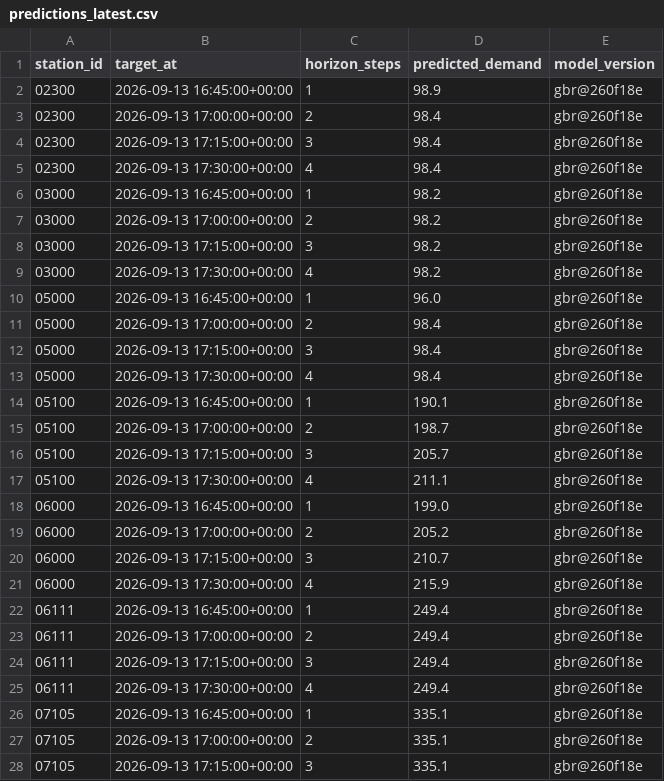
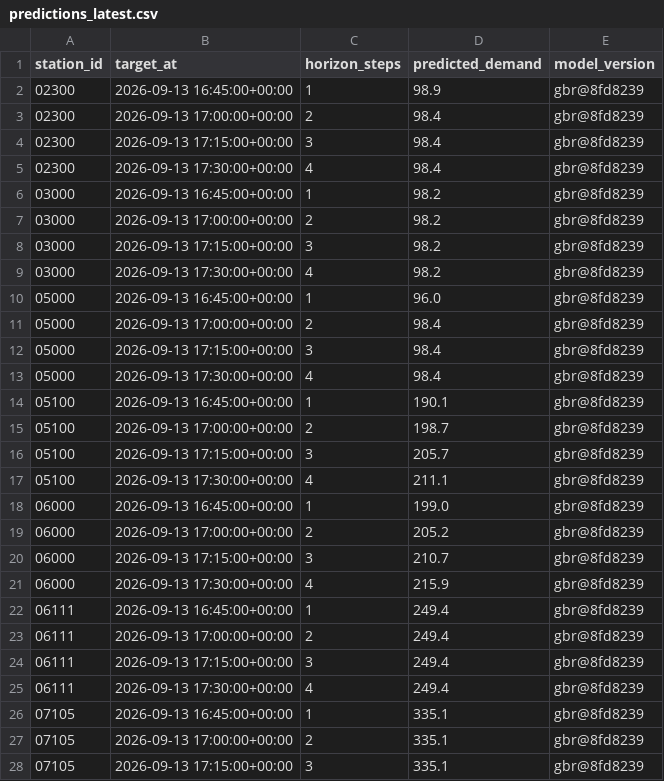
Before and after one commit to davidbrinez30/proyecto-visualizacion-2-mi-pulso-transmi, a CSV file: artifacts/predictions_latest.csv, drawn as a sheet; only a part is shown; the diff covers the shown part only.

```diff
--- a/artifacts/predictions_latest.csv
+++ b/artifacts/predictions_latest.csv
@@ -1,28 +1,28 @@
 station_id,target_at,horizon_steps,predicted_demand,model_version
-02300,2026-09-13 16:45:00+00:00,1,98.9,gbr@260f18e
-02300,2026-09-13 17:00:00+00:00,2,98.4,gbr@260f18e
-02300,2026-09-13 17:15:00+00:00,3,98.4,gbr@260f18e
-02300,2026-09-13 17:30:00+00:00,4,98.4,gbr@260f18e
-03000,2026-09-13 16:45:00+00:00,1,98.2,gbr@260f18e
-03000,2026-09-13 17:00:00+00:00,2,98.2,gbr@260f18e
-03000,2026-09-13 17:15:00+00:00,3,98.2,gbr@260f18e
-03000,2026-09-13 17:30:00+00:00,4,98.2,gbr@260f18e
-05000,2026-09-13 16:45:00+00:00,1,96.0,gbr@260f18e
-05000,2026-09-13 17:00:00+00:00,2,98.4,gbr@260f18e
-05000,2026-09-13 17:15:00+00:00,3,98.4,gbr@260f18e
-05000,2026-09-13 17:30:00+00:00,4,98.4,gbr@260f18e
-05100,2026-09-13 16:45:00+00:00,1,190.1,gbr@260f18e
-05100,2026-09-13 17:00:00+00:00,2,198.7,gbr@260f18e
-05100,2026-09-13 17:15:00+00:00,3,205.7,gbr@260f18e
-05100,2026-09-13 17:30:00+00:00,4,211.1,gbr@260f18e
-06000,2026-09-13 16:45:00+00:00,1,199.0,gbr@260f18e
-06000,2026-09-13 17:00:00+00:00,2,205.2,gbr@260f18e
-06000,2026-09-13 17:15:00+00:00,3,210.7,gbr@260f18e
-06000,2026-09-13 17:30:00+00:00,4,215.9,gbr@260f18e
-06111,2026-09-13 16:45:00+00:00,1,249.4,gbr@260f18e
-06111,2026-09-13 17:00:00+00:00,2,249.4,gbr@260f18e
-06111,2026-09-13 17:15:00+00:00,3,249.4,gbr@260f18e
-06111,2026-09-13 17:30:00+00:00,4,249.4,gbr@260f18e
-07105,2026-09-13 16:45:00+00:00,1,335.1,gbr@260f18e
-07105,2026-09-13 17:00:00+00:00,2,335.1,gbr@260f18e
-07105,2026-09-13 17:15:00+00:00,3,335.1,gbr@260f18e
+02300,2026-09-13 16:45:00+00:00,1,98.9,gbr@8fd8239
+02300,2026-09-13 17:00:00+00:00,2,98.4,gbr@8fd8239
+02300,2026-09-13 17:15:00+00:00,3,98.4,gbr@8fd8239
+02300,2026-09-13 17:30:00+00:00,4,98.4,gbr@8fd8239
+03000,2026-09-13 16:45:00+00:00,1,98.2,gbr@8fd8239
+03000,2026-09-13 17:00:00+00:00,2,98.2,gbr@8fd8239
+03000,2026-09-13 17:15:00+00:00,3,98.2,gbr@8fd8239
+03000,2026-09-13 17:30:00+00:00,4,98.2,gbr@8fd8239
+05000,2026-09-13 16:45:00+00:00,1,96.0,gbr@8fd8239
+05000,2026-09-13 17:00:00+00:00,2,98.4,gbr@8fd8239
+05000,2026-09-13 17:15:00+00:00,3,98.4,gbr@8fd8239
+05000,2026-09-13 17:30:00+00:00,4,98.4,gbr@8fd8239
+05100,2026-09-13 16:45:00+00:00,1,190.1,gbr@8fd8239
+05100,2026-09-13 17:00:00+00:00,2,198.7,gbr@8fd8239
+05100,2026-09-13 17:15:00+00:00,3,205.7,gbr@8fd8239
+05100,2026-09-13 17:30:00+00:00,4,211.1,gbr@8fd8239
+06000,2026-09-13 16:45:00+00:00,1,199.0,gbr@8fd8239
+06000,2026-09-13 17:00:00+00:00,2,205.2,gbr@8fd8239
+06000,2026-09-13 17:15:00+00:00,3,210.7,gbr@8fd8239
+06000,2026-09-13 17:30:00+00:00,4,215.9,gbr@8fd8239
+06111,2026-09-13 16:45:00+00:00,1,249.4,gbr@8fd8239
+06111,2026-09-13 17:00:00+00:00,2,249.4,gbr@8fd8239
+06111,2026-09-13 17:15:00+00:00,3,249.4,gbr@8fd8239
+06111,2026-09-13 17:30:00+00:00,4,249.4,gbr@8fd8239
+07105,2026-09-13 16:45:00+00:00,1,335.1,gbr@8fd8239
+07105,2026-09-13 17:00:00+00:00,2,335.1,gbr@8fd8239
+07105,2026-09-13 17:15:00+00:00,3,335.1,gbr@8fd8239
```
Also changed, not shown: 21 edited cells elsewhere in this file, 2 other files.
